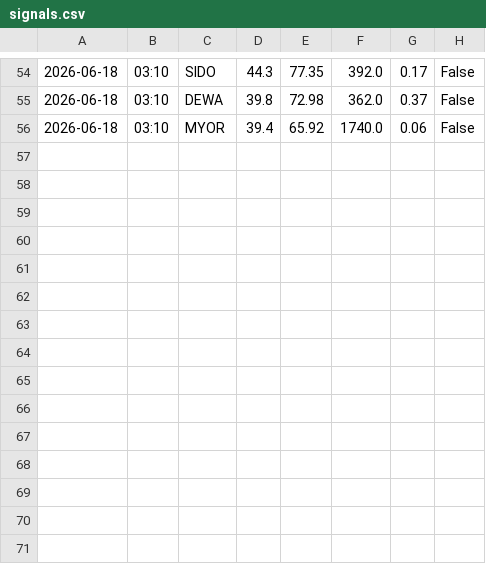
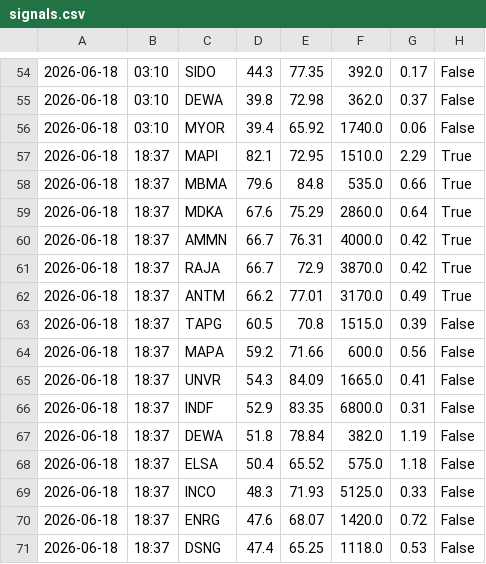
Before and after one commit to btristiyo-glitch/Bei, a CSV file: signals.csv, drawn as a sheet; only a part is shown, gaps mark what is left out; the diff names each change by its address in the sheet, - before the commit and + after, or states it on an @@ line.

```diff
--- a/signals.csv
+++ b/signals.csv
+row 57: 2026-06-18 | 18:37 | MAPI | 82.1 | 72.95 | 1510.0 | 2.29 | True
+row 58: 2026-06-18 | 18:37 | MBMA | 79.6 | 84.8 | 535.0 | 0.66 | True
+row 59: 2026-06-18 | 18:37 | MDKA | 67.6 | 75.29 | 2860.0 | 0.64 | True
+row 60: 2026-06-18 | 18:37 | AMMN | 66.7 | 76.31 | 4000.0 | 0.42 | True
+row 61: 2026-06-18 | 18:37 | RAJA | 66.7 | 72.9 | 3870.0 | 0.42 | True
+row 62: 2026-06-18 | 18:37 | ANTM | 66.2 | 77.01 | 3170.0 | 0.49 | True
+row 63: 2026-06-18 | 18:37 | TAPG | 60.5 | 70.8 | 1515.0 | 0.39 | False
+row 64: 2026-06-18 | 18:37 | MAPA | 59.2 | 71.66 | 600.0 | 0.56 | False
+row 65: 2026-06-18 | 18:37 | UNVR | 54.3 | 84.09 | 1665.0 | 0.41 | False
+row 66: 2026-06-18 | 18:37 | INDF | 52.9 | 83.35 | 6800.0 | 0.31 | False
+row 67: 2026-06-18 | 18:37 | DEWA | 51.8 | 78.84 | 382.0 | 1.19 | False
+row 68: 2026-06-18 | 18:37 | ELSA | 50.4 | 65.52 | 575.0 | 1.18 | False
+row 69: 2026-06-18 | 18:37 | INCO | 48.3 | 71.93 | 5125.0 | 0.33 | False
+row 70: 2026-06-18 | 18:37 | ENRG | 47.6 | 68.07 | 1420.0 | 0.72 | False
+row 71: 2026-06-18 | 18:37 | DSNG | 47.4 | 65.25 | 1118.0 | 0.53 | False
```
